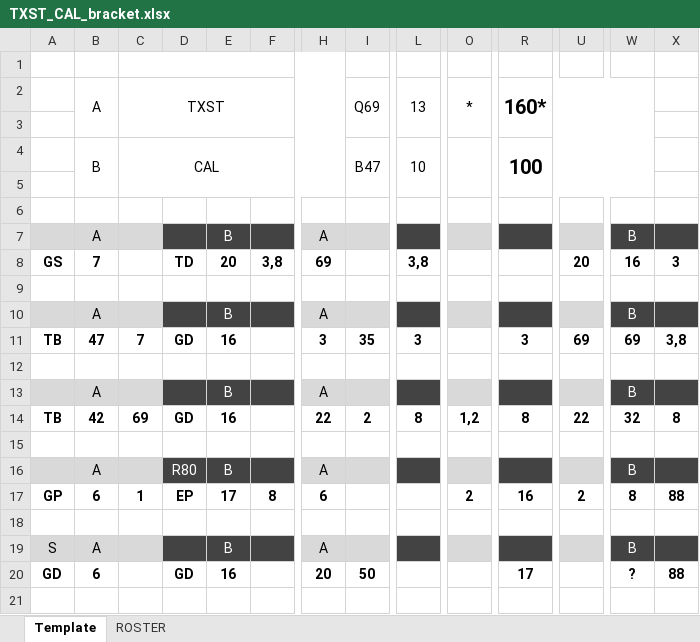
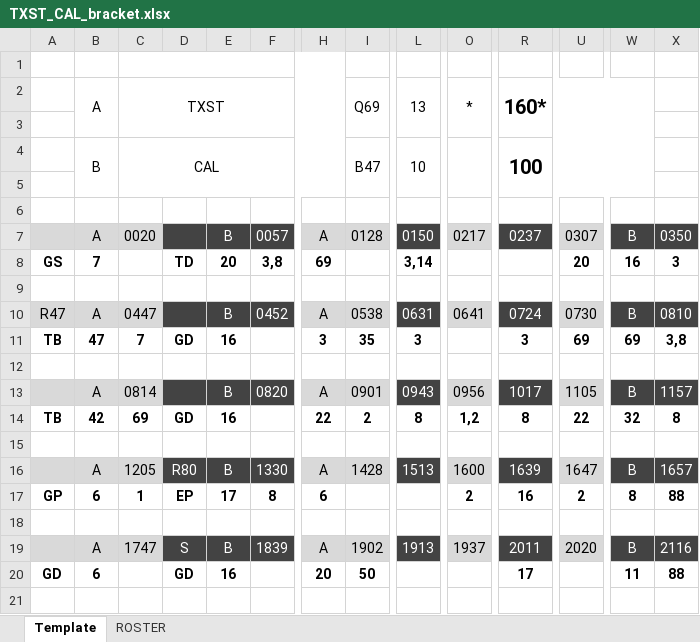
Before and after one commit to rachukola-nh/live-stats, an Excel workbook: 10v10/11/USQ-Cup/TXST_CAL_bracket.xlsx, sheet Template, drawn as a sheet; only a part is shown, gaps mark what is left out; values as stored, in another font and other column widths than the file's, no borders; removed rows and columns are numbered as before the commit, all else as after; rows hold the shown columns only; the diff covers the shown part only; the diff names each change by its address in the sheet, - before the commit and + after, or states it on an @@ line.

```diff
--- a/10v10/11/USQ-Cup/TXST_CAL_bracket.xlsx (sheet Template)
+++ b/10v10/11/USQ-Cup/TXST_CAL_bracket.xlsx (sheet Template)
-C7: (empty)
+C7: 0020
-F7: (empty)
+F7: 0057
-I7: (empty)
+I7: 0128
-L7: (empty)
+L7: 0150
-O7: (empty)
+O7: 0217
-R7: (empty)
+R7: 0237
-U7: (empty)
+U7: 0307
-X7: (empty)
+X7: 0350
-L8: 3,8
+L8: 3,14
-row 10:  | A |  |  | B |  | A |  |  |  |  |  | B
+row 10: R47 | A | 0447 |  | B | 0452 | A | 0538 | 0631 | 0641 | 0724 | 0730 | B | 0810
-C13: (empty)
+C13: 0814
-F13: (empty)
+F13: 0820
-I13: (empty)
+I13: 0901
-L13: (empty)
+L13: 0943
-O13: (empty)
+O13: 0956
-R13: (empty)
+R13: 1017
-U13: (empty)
+U13: 1105
-X13: (empty)
+X13: 1157
-C16: (empty)
+C16: 1205
-F16: (empty)
+F16: 1330
-I16: (empty)
+I16: 1428
-L16: (empty)
+L16: 1513
-O16: (empty)
+O16: 1600
-R16: (empty)
+R16: 1639
-U16: (empty)
+U16: 1647
-X16: (empty)
+X16: 1657
-row 19: S | A |  |  | B |  | A |  |  |  |  |  | B
+row 19:  | A | 1747 | S | B | 1839 | A | 1902 | 1913 | 1937 | 2011 | 2020 | B | 2116
-W20: ?
+W20: 11
```
Also changed, not shown: 11 edited cells elsewhere in this sheet, 10v10/11/USQ-Cup/ROCHESTER_UTSA.xlsx, 10v10/11/USQ-Cup/TXST_KANSAS.xlsx, 15 other files.
